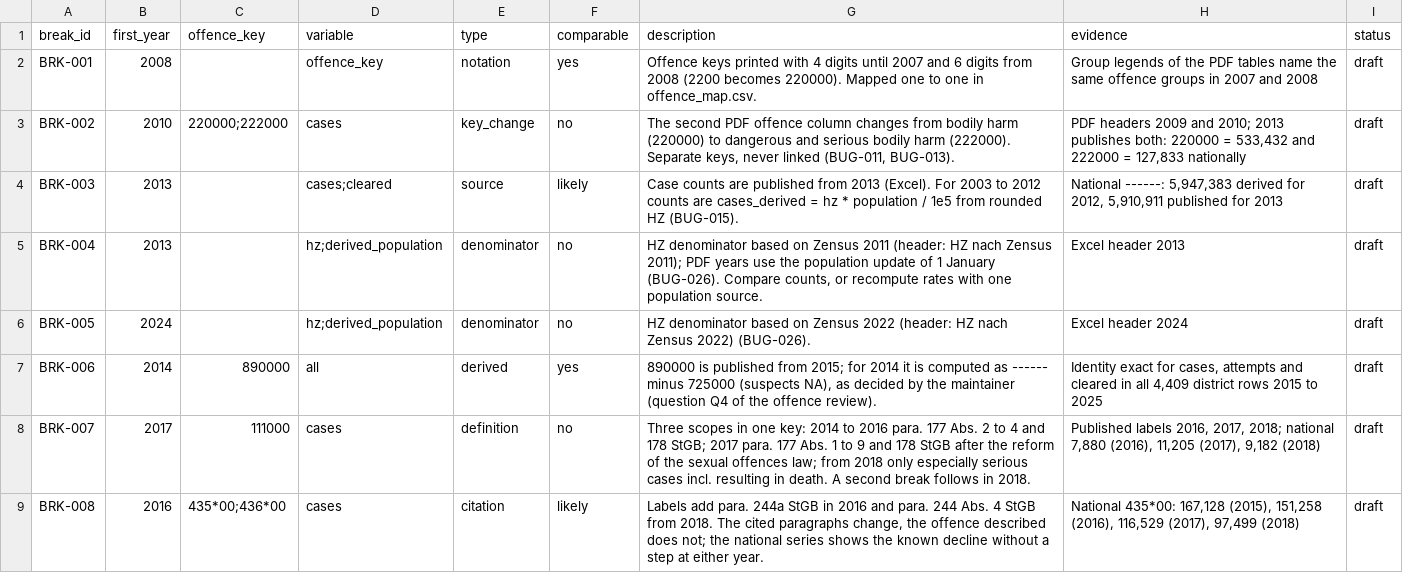
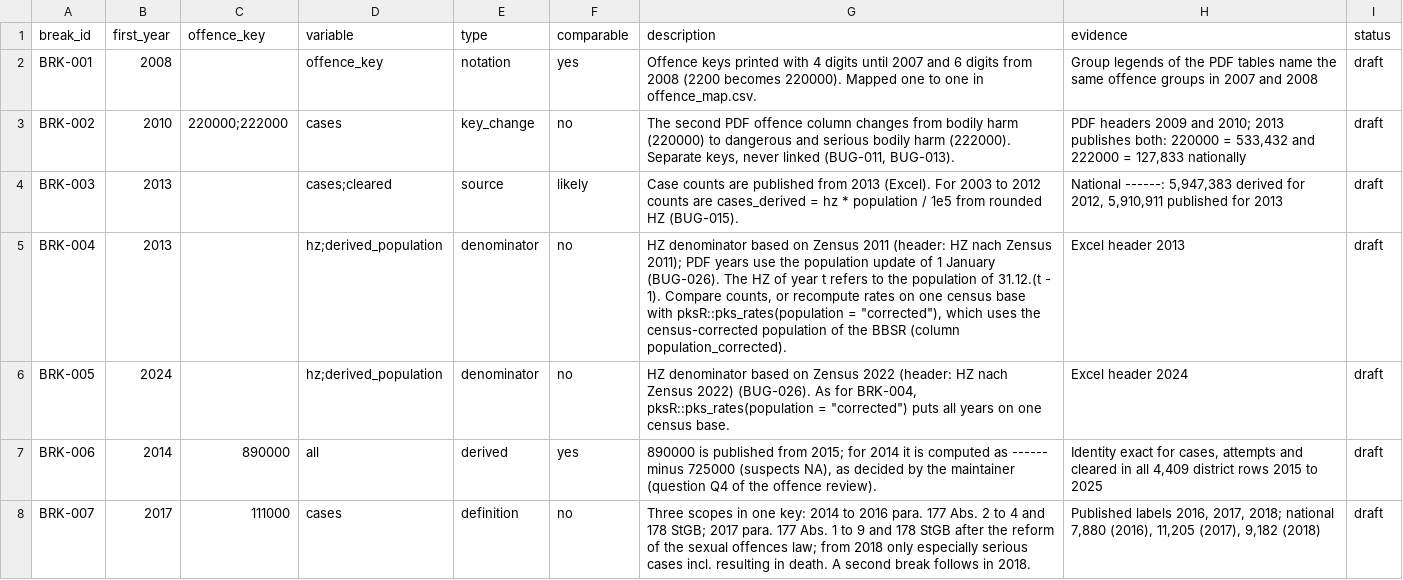
Before and after one commit to ofurkancoban/pksR-data, a CSV file: registry/known_breaks.csv, drawn as a sheet; only a part is shown; the shorter side is filled out with more unchanged rows.

Commit message:
data(registry): point the census breaks to the corrected rates
BRK-004 and BRK-005 now state that the HZ of year t refers to the
population of 31.12.(t - 1) and that pksR::pks_rates(population =
"corrected") puts all years on one census base. Still draft.

```diff
--- a/registry/known_breaks.csv
+++ b/registry/known_breaks.csv
@@ -4,4 +4,4 @@ BRK-002,2010,220000;222000,cases,key_change,no,"The second PDF offence column ch
 BRK-003,2013,,cases;cleared,source,likely,"Case counts are published from 2013 (Excel). For 2003 to 2012 counts are cases_derived = hz * population / 1e5 from rounded HZ (BUG-015).","National ------: 5,947,383 derived for 2012, 5,910,911 published for 2013",draft
-BRK-004,2013,,hz;derived_population,denominator,no,"HZ denominator based on Zensus 2011 (header: HZ nach Zensus 2011); PDF years use the population update of 1 January (BUG-026). Compare counts, or recompute rates with one population source.","Excel header 2013",draft
-BRK-005,2024,,hz;derived_population,denominator,no,"HZ denominator based on Zensus 2022 (header: HZ nach Zensus 2022) (BUG-026).","Excel header 2024",draft
+BRK-004,2013,,hz;derived_population,denominator,no,"HZ denominator based on Zensus 2011 (header: HZ nach Zensus 2011); PDF years use the population update of 1 January (BUG-026). The HZ of year t refers to the population of 31.12.(t - 1). Compare counts, or recompute rates on one census base with pksR::pks_rates(population = ""corrected""), which uses the census-corrected population of the BBSR (column population_corrected).","Excel header 2013",draft
+BRK-005,2024,,hz;derived_population,denominator,no,"HZ denominator based on Zensus 2022 (header: HZ nach Zensus 2022) (BUG-026). As for BRK-004, pksR::pks_rates(population = ""corrected"") puts all years on one census base.","Excel header 2024",draft
 BRK-006,2014,890000,all,derived,yes,"890000 is published from 2015; for 2014 it is computed as ------ minus 725000 (suspects NA), as decided by the maintainer (question Q4 of the offence review).","Identity exact for cases, attempts and cleared in all 4,409 district rows 2015 to 2025",draft
```
